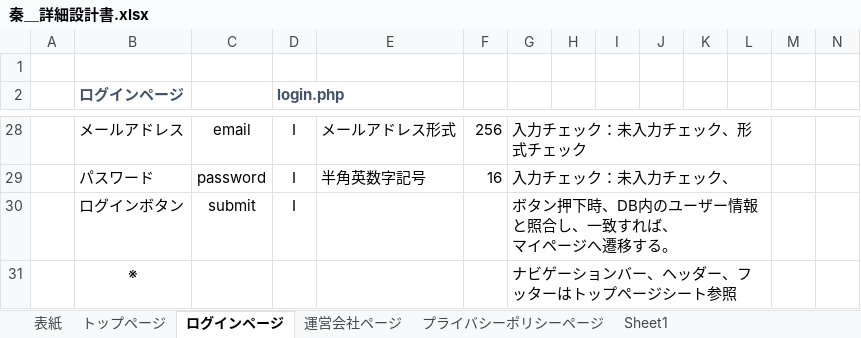
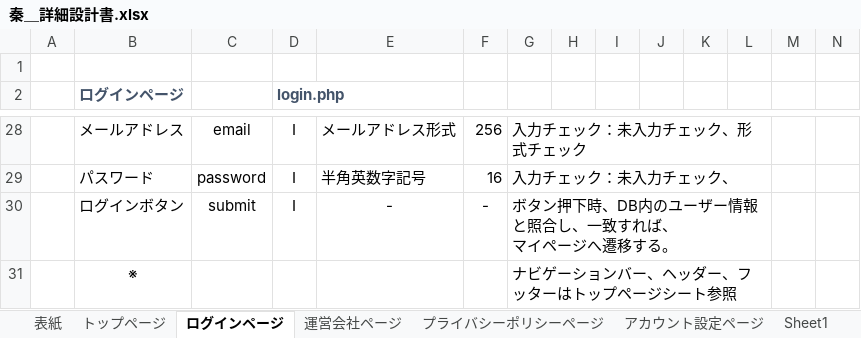
Before and after one commit to sss-sr2021/GUYS, an Excel workbook: 提出物/秦＿詳細設計書.xlsx, sheet ログインページ, drawn as a sheet; only a part is shown, gaps mark what is left out; values as stored, in another font and other column widths than the file's, no borders; charts and pictures not drawn; the diff names each change by its address in the sheet, - before the commit and + after, or states it on an @@ line.

Commit message:
アカウント設定ページ変更

```diff
--- a/提出物/秦＿詳細設計書.xlsx (sheet ログインページ)
+++ b/提出物/秦＿詳細設計書.xlsx (sheet ログインページ)
+sheet tab: アカウント設定ページ
-E30: (empty)
+E30: -
-F30: (empty)
+F30: -
```
Also changed, not shown: sheet 運営会社ページ, sheet プライバシーポリシーページ, charts or pictures.
